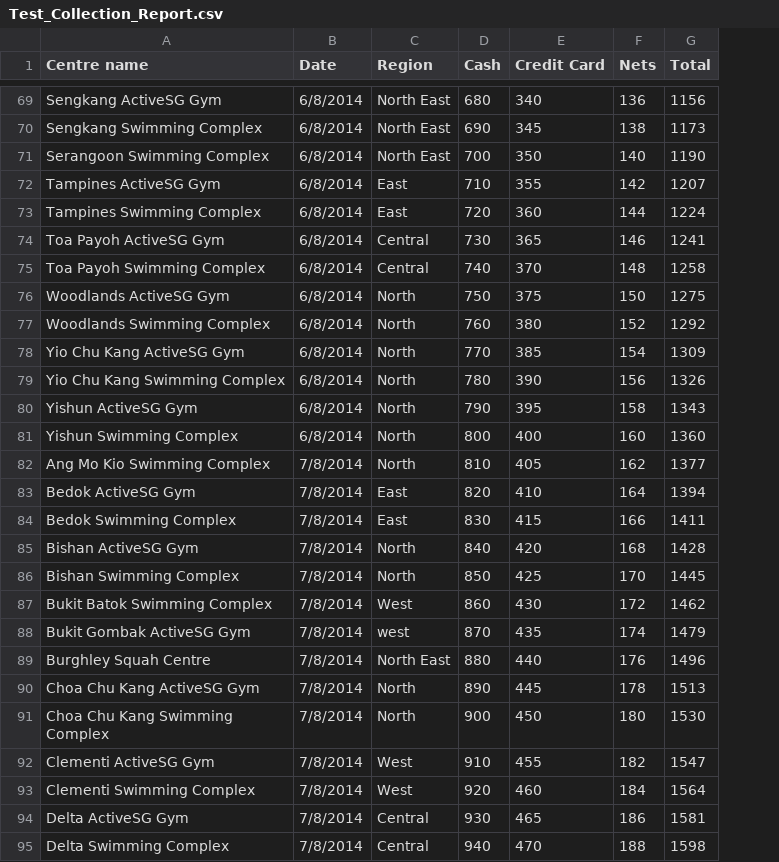
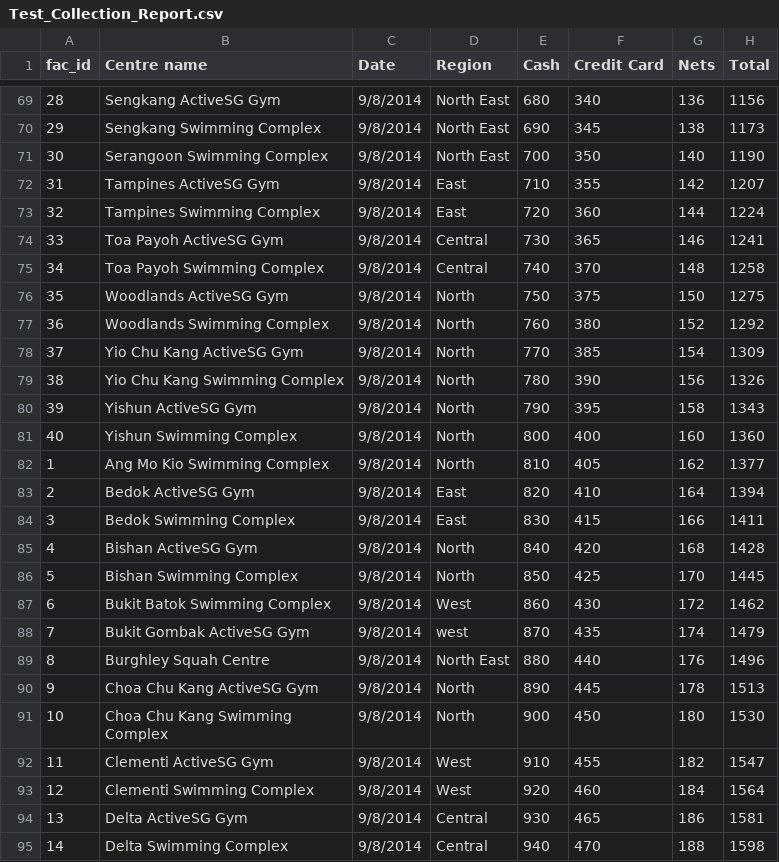
Before and after one commit to mminc/OurProject, a CSV file: data/Test_Collection_Report.csv, drawn as a sheet; only a part is shown, gaps mark what is left out; addresses are those after the commit; the diff covers the shown part only; the diff names each change by its address in the sheet, - before the commit and + after, or states it on an @@ line.

```diff
--- a/data/Test_Collection_Report.csv
+++ b/data/Test_Collection_Report.csv
+column A (fac_id), rows 69-95: 28 | 29 | 30 | 31 | 32 | 33 | 34 | 35 | 36 | 37 | 38 | 39 | 40 | 1 | 2 | 3 | 4 | 5 | 6 | 7 | 8 | 9 | 10 | 11 | 12 | 13 | 14
-C69:C81 (Date): 6/8/2014
+C69:C81 (Date): 9/8/2014
-C82:C95 (Date): 7/8/2014
+C82:C95 (Date): 9/8/2014
```
Also changed, not shown: 53 edited cells elsewhere in this file, data/Test_Day_end.csv.
